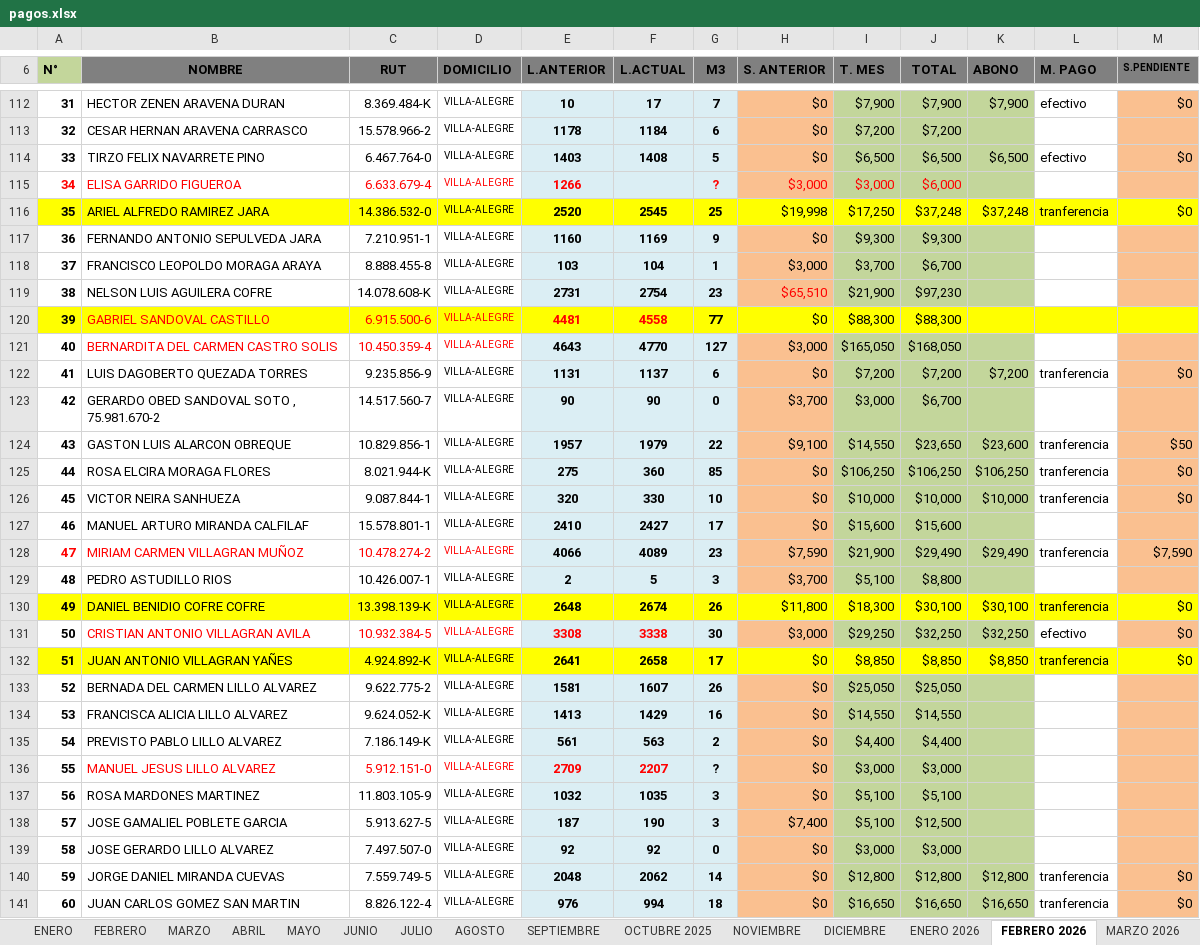
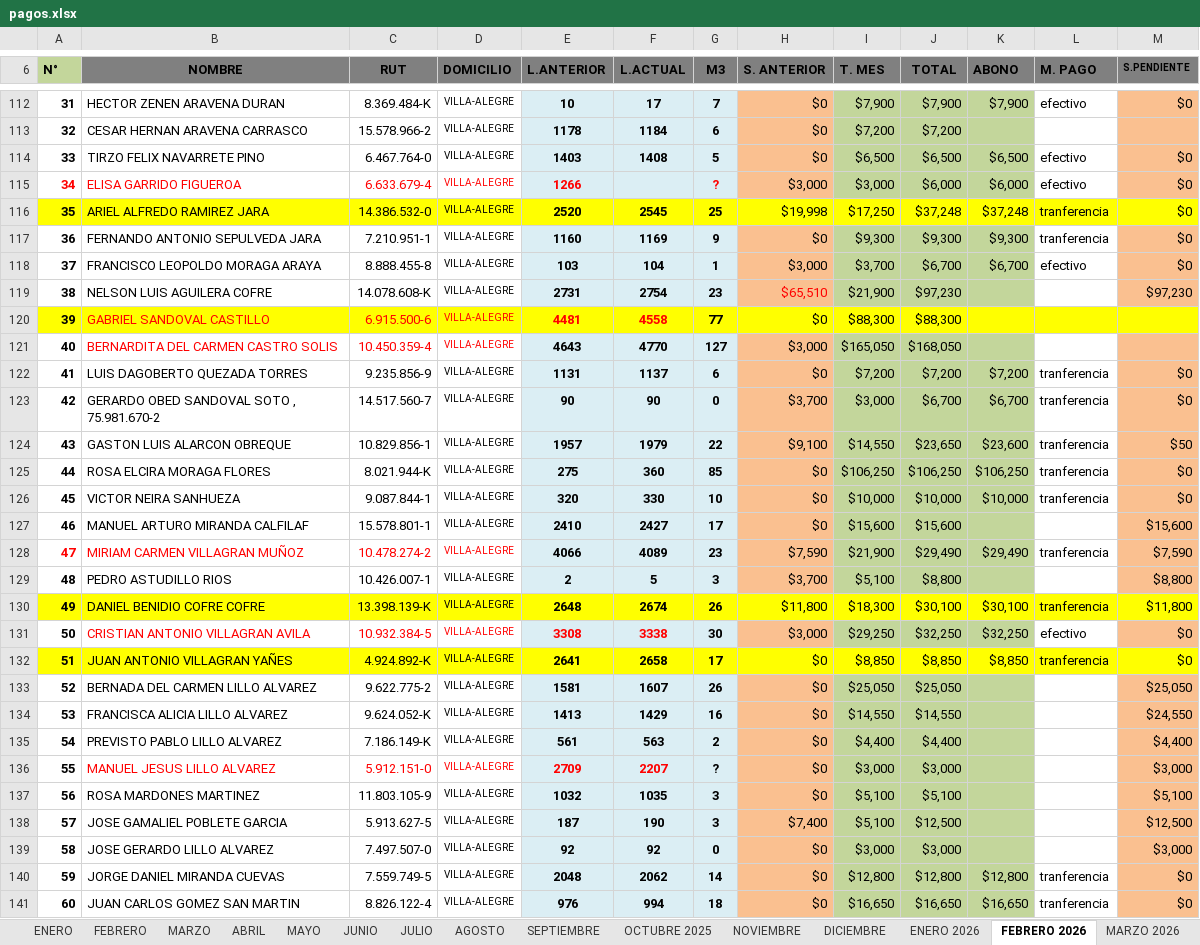
Before and after one commit to Y0rha9s/app-apr, an Excel workbook: backend/scripts/datos/pagos.xlsx, sheet FEBRERO 2026, drawn as a sheet; only a part is shown, gaps mark what is left out; values as stored, in another font and other column widths than the file's, no borders; 1 other sheet too large or unreadable and not compared; the diff covers the shown part only; the diff names each change by its address in the sheet, - before the commit and + after, or states it on an @@ line.

```diff
--- a/backend/scripts/datos/pagos.xlsx (sheet FEBRERO 2026)
+++ b/backend/scripts/datos/pagos.xlsx (sheet FEBRERO 2026)
-H115:J115 text colour: #FF0000
+H115:J115 text colour: black
-K115 (ABONO): (empty)
+K115 (ABONO): $6,000
-L115 (M. PAGO): (empty)
+L115 (M. PAGO): efectivo
-M115 (S.PENDIENTE): (empty)
+M115 (S.PENDIENTE): $0
-K117 (ABONO): (empty)
+K117 (ABONO): $9,300
-L117 (M. PAGO): (empty)
+L117 (M. PAGO): tranferencia
-M117:M118 (S.PENDIENTE): (empty)
+M117:M118 (S.PENDIENTE): $0
-K118 (ABONO): (empty)
+K118 (ABONO): $6,700
-L118 (M. PAGO): (empty)
+L118 (M. PAGO): efectivo
-M119 (S.PENDIENTE): (empty)
+M119 (S.PENDIENTE): $97,230
-K123 (ABONO): (empty)
+K123 (ABONO): $6,700
-L123 (M. PAGO): (empty)
+L123 (M. PAGO): tranferencia
-M123 (S.PENDIENTE): (empty)
+M123 (S.PENDIENTE): $0
-M127 (S.PENDIENTE): (empty)
+M127 (S.PENDIENTE): $15,600
-M129 (S.PENDIENTE): (empty)
+M129 (S.PENDIENTE): $8,800
-M130 (S.PENDIENTE): $0
+M130 (S.PENDIENTE): $11,800
-M133 (S.PENDIENTE): (empty)
+M133 (S.PENDIENTE): $25,050
-M134 (S.PENDIENTE): (empty)
+M134 (S.PENDIENTE): $24,550
-M135 (S.PENDIENTE): (empty)
+M135 (S.PENDIENTE): $4,400
-M136 (S.PENDIENTE): (empty)
+M136 (S.PENDIENTE): $3,000
-M137 (S.PENDIENTE): (empty)
+M137 (S.PENDIENTE): $5,100
-M138 (S.PENDIENTE): (empty)
+M138 (S.PENDIENTE): $12,500
-M139 (S.PENDIENTE): (empty)
+M139 (S.PENDIENTE): $3,000
```
Also changed, not shown: 1 added row, 85 edited cells and cell formats elsewhere in this sheet, sheet MARZO 2026, sheet SEPTIEMBRE, sheet DICIEMBRE, sheet NOVIEMBRE, sheet OCTUBRE 2025, other sheet tabs, formulas that keep their value, 7 other files.
